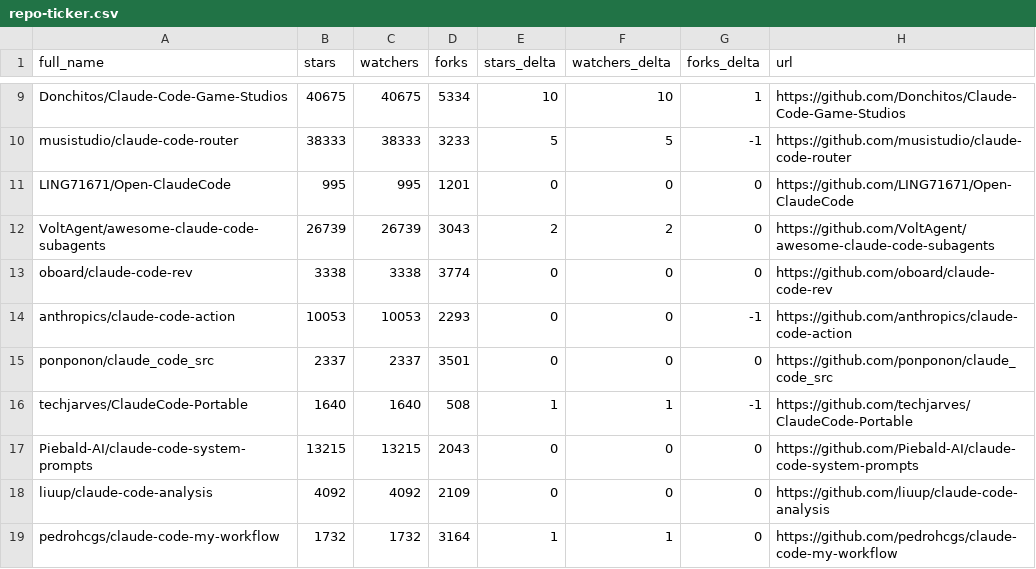
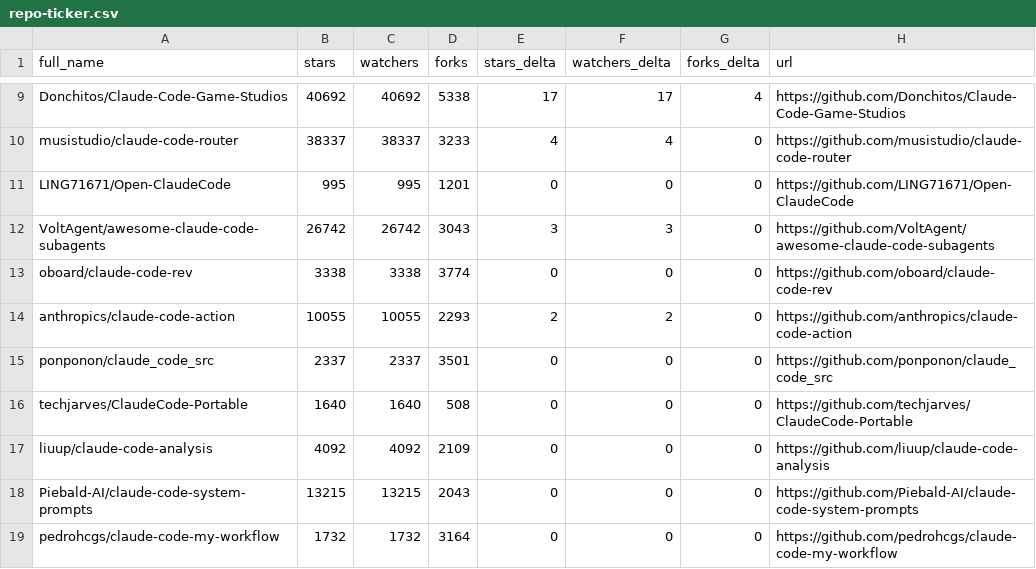
Before and after one commit to regodazr/awesome-claude-code, a CSV file: data/repo-ticker.csv, drawn as a sheet; only a part is shown, gaps mark what is left out; the diff covers the shown part only; the diff names each change by its address in the sheet, - before the commit and + after, or states it on an @@ line.

```diff
--- a/data/repo-ticker.csv
+++ b/data/repo-ticker.csv
-B9 (stars): 40675
+B9 (stars): 40692
-C9 (watchers): 40675
+C9 (watchers): 40692
-D9 (forks): 5334
+D9 (forks): 5338
-E9 (stars_delta): 10
+E9 (stars_delta): 17
-F9 (watchers_delta): 10
+F9 (watchers_delta): 17
-G9 (forks_delta): 1
+G9 (forks_delta): 4
-B10 (stars): 38333
+B10 (stars): 38337
-C10 (watchers): 38333
+C10 (watchers): 38337
-E10 (stars_delta): 5
+E10 (stars_delta): 4
-F10 (watchers_delta): 5
+F10 (watchers_delta): 4
-G10 (forks_delta): -1
+G10 (forks_delta): 0
-B12 (stars): 26739
+B12 (stars): 26742
-C12 (watchers): 26739
+C12 (watchers): 26742
-E12 (stars_delta): 2
+E12 (stars_delta): 3
-F12 (watchers_delta): 2
+F12 (watchers_delta): 3
-B14 (stars): 10053
+B14 (stars): 10055
-C14 (watchers): 10053
+C14 (watchers): 10055
-E14 (stars_delta): 0
+E14 (stars_delta): 2
-F14 (watchers_delta): 0
+F14 (watchers_delta): 2
-G14 (forks_delta): -1
+G14 (forks_delta): 0
-E16 (stars_delta): 1
+E16 (stars_delta): 0
-F16 (watchers_delta): 1
+F16 (watchers_delta): 0
-G16 (forks_delta): -1
+G16 (forks_delta): 0
@@ row 18 moved to row 17: liuup/claude-code-analysis @@
-E19 (stars_delta): 1
+E19 (stars_delta): 0
-F19 (watchers_delta): 1
+F19 (watchers_delta): 0
```
Also changed, not shown: 4 added rows, 4 removed rows, 4 moved rows and 100 edited cells elsewhere in this file, 2 other files.
